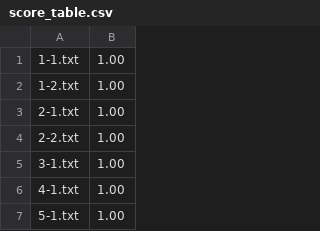
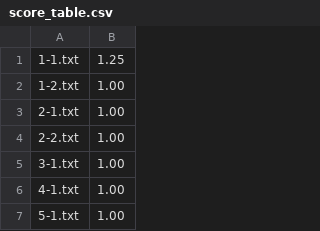
Before and after one commit to kyoodong/LinuxSystemProgramming1, a CSV file: score_table.csv, drawn as a sheet; only a part is shown.

```diff
--- a/score_table.csv
+++ b/score_table.csv
@@ -1,2 +1,2 @@
-1-1.txt,1.00
+1-1.txt,1.25
 1-2.txt,1.00
```
Also changed, not shown: score.csv, 17 other files.
